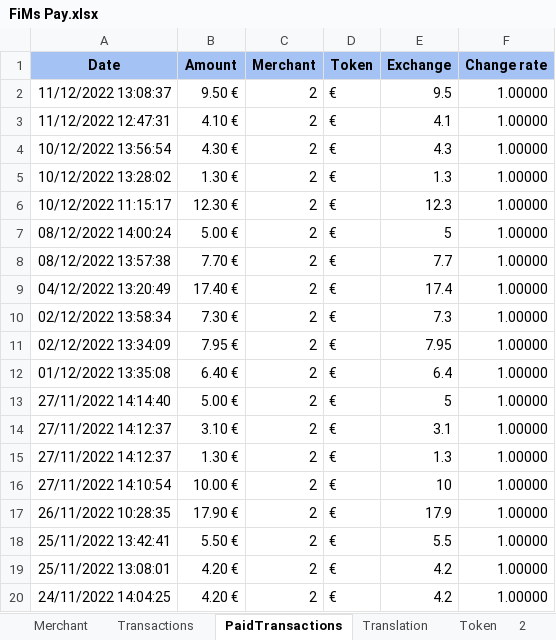
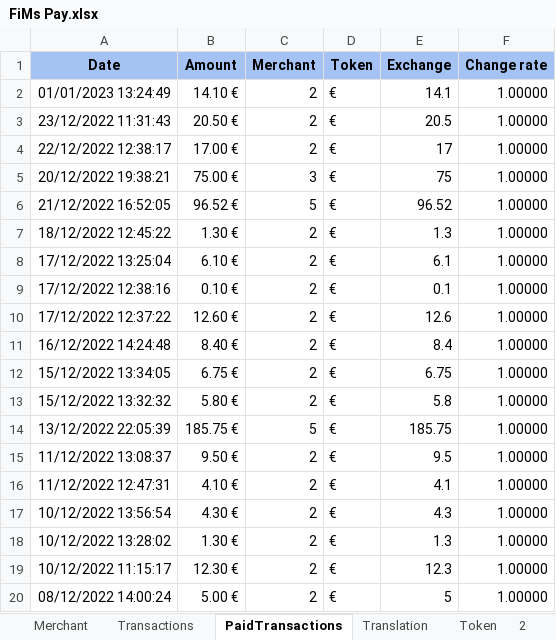
Before and after one commit to flodef/FiMs, an Excel workbook: Data/FiMs Pay.xlsx, sheet PaidTransactions, drawn as a sheet; only a part is shown; the shorter side is filled out with more unchanged rows; values as stored, in another font and other column widths than the file's, no borders; charts and pictures not drawn; the diff names each change by its address in the sheet, - before the commit and + after, or states it on an @@ line.

```diff
--- a/Data/FiMs Pay.xlsx (sheet PaidTransactions)
+++ b/Data/FiMs Pay.xlsx (sheet PaidTransactions)
+row 2: 01/01/2023 13:24:49 | 14.10 € | 2 | € | 14.1 | 1.00000
+row 3: 23/12/2022 11:31:43 | 20.50 € | 2 | € | 20.5 | 1.00000
+row 4: 22/12/2022 12:38:17 | 17.00 € | 2 | € | 17 | 1.00000
+row 5: 20/12/2022 19:38:21 | 75.00 € | 3 | € | 75 | 1.00000
+row 6: 21/12/2022 16:52:05 | 96.52 € | 5 | € | 96.52 | 1.00000
+row 7: 18/12/2022 12:45:22 | 1.30 € | 2 | € | 1.3 | 1.00000
+row 8: 17/12/2022 13:25:04 | 6.10 € | 2 | € | 6.1 | 1.00000
+row 9: 17/12/2022 12:38:16 | 0.10 € | 2 | € | 0.1 | 1.00000
+row 10: 17/12/2022 12:37:22 | 12.60 € | 2 | € | 12.6 | 1.00000
+row 11: 16/12/2022 14:24:48 | 8.40 € | 2 | € | 8.4 | 1.00000
+row 12: 15/12/2022 13:34:05 | 6.75 € | 2 | € | 6.75 | 1.00000
+row 13: 15/12/2022 13:32:32 | 5.80 € | 2 | € | 5.8 | 1.00000
+row 14: 13/12/2022 22:05:39 | 185.75 € | 5 | € | 185.75 | 1.00000
```
Also changed, not shown: sheet 2, sheet 5, sheet 3, sheet 4, sheet Merchant, sheet Transactions, 1 more sheet, formulas that keep their value, charts or pictures, 1 other file.
